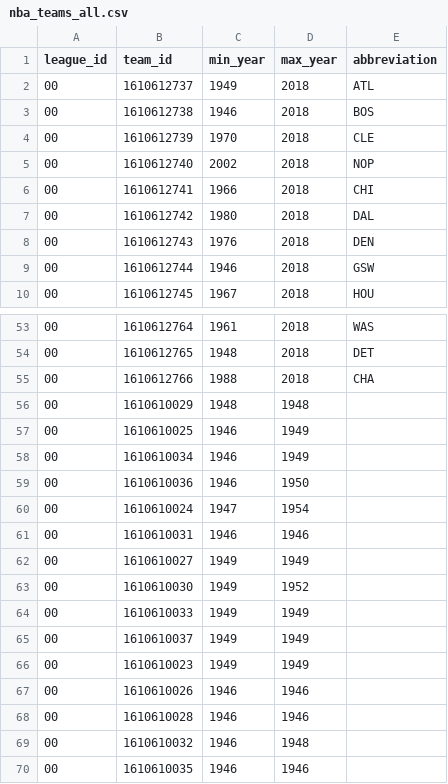
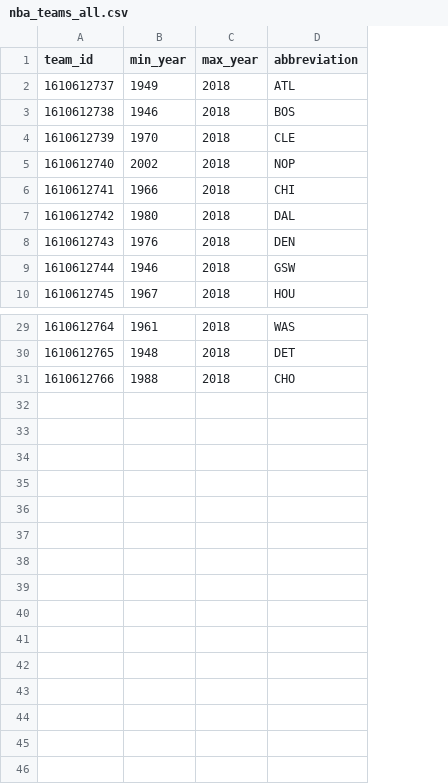
Before and after one commit to agosh-saini/NBA_Forecaster, a CSV file: data_cleanup/sources/nba_teams_all.csv, drawn as a sheet; only a part is shown, gaps mark what is left out; removed rows and columns are numbered as before the commit, all else as after; the diff covers the shown part only; the diff names each change by its address in the sheet, - before the commit and + after, or states it on an @@ line.

```diff
--- a/data_cleanup/sources/nba_teams_all.csv
+++ b/data_cleanup/sources/nba_teams_all.csv
-column A (league_id), rows 2-10: all 00; rows 53-55: all 00
-D31 (abbreviation): CHA
+D31 (abbreviation): CHO
-row 56: 00 | 1610610029 | 1948 | 1948
-row 57: 00 | 1610610025 | 1946 | 1949
-row 58: 00 | 1610610034 | 1946 | 1949
-row 59: 00 | 1610610036 | 1946 | 1950
-row 60: 00 | 1610610024 | 1947 | 1954
-row 61: 00 | 1610610031 | 1946 | 1946
-row 62: 00 | 1610610027 | 1949 | 1949
-row 63: 00 | 1610610030 | 1949 | 1952
-row 64: 00 | 1610610033 | 1949 | 1949
-row 65: 00 | 1610610037 | 1949 | 1949
-row 66: 00 | 1610610023 | 1949 | 1949
-row 67: 00 | 1610610026 | 1946 | 1946
-row 68: 00 | 1610610028 | 1946 | 1946
-row 69: 00 | 1610610032 | 1946 | 1948
-row 70: 00 | 1610610035 | 1946 | 1946
```
Also changed, not shown: 24 removed rows and 2 edited cells elsewhere in this file, 3 other files.
